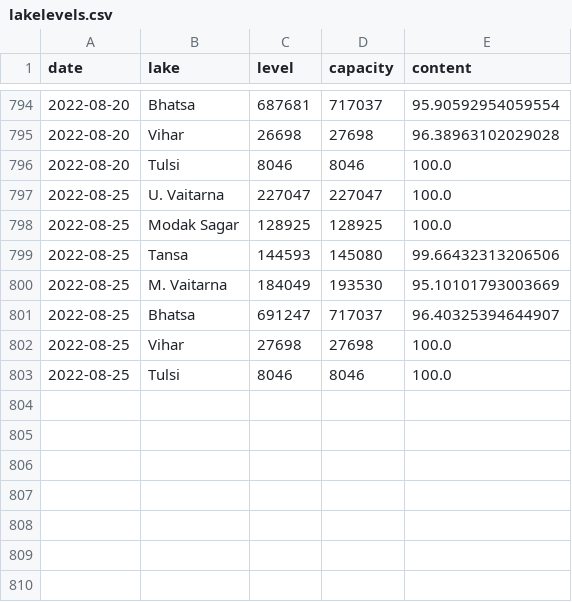
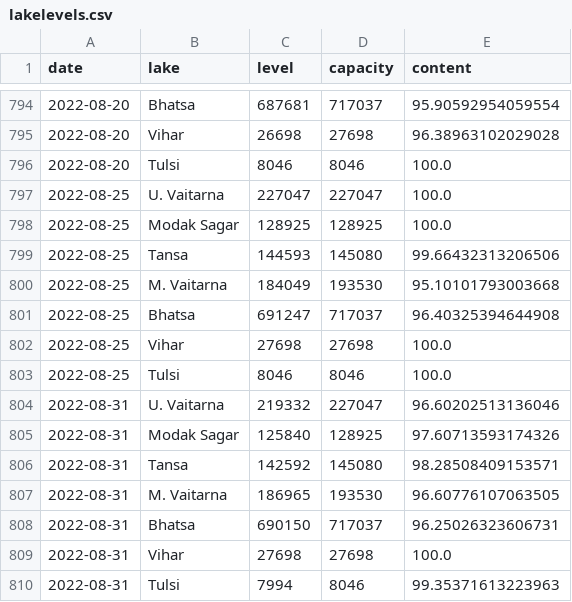
Before and after one commit to kaustuvchatterjee/lakes, a CSV file: lakelevels.csv, drawn as a sheet; only a part is shown, gaps mark what is left out.

```diff
--- a/lakelevels.csv
+++ b/lakelevels.csv
@@ -799,5 +799,12 @@ date,lake,level,capacity,content
 2022-08-25,Tansa,144593,145080,99.66432313206506
-2022-08-25,M. Vaitarna,184049,193530,95.10101793003669
-2022-08-25,Bhatsa,691247,717037,96.40325394644907
+2022-08-25,M. Vaitarna,184049,193530,95.10101793003668
+2022-08-25,Bhatsa,691247,717037,96.40325394644908
 2022-08-25,Vihar,27698,27698,100.0
 2022-08-25,Tulsi,8046,8046,100.0
+2022-08-31,U. Vaitarna,219332,227047,96.60202513136046
+2022-08-31,Modak Sagar,125840,128925,97.60713593174326
+2022-08-31,Tansa,142592,145080,98.28508409153571
+2022-08-31,M. Vaitarna,186965,193530,96.60776107063505
+2022-08-31,Bhatsa,690150,717037,96.25026323606731
+2022-08-31,Vihar,27698,27698,100.0
+2022-08-31,Tulsi,7994,8046,99.35371613223963
```
